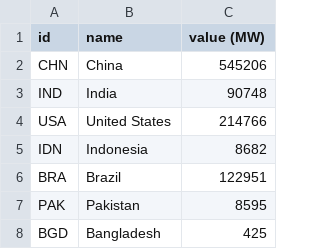
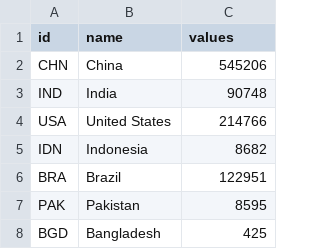
Before and after one commit to kiranw/mde-info-vis, a TSV file: data/Carla_Data.tsv, drawn as a sheet; only a part is shown.

```diff
--- a/data/Carla_Data.tsv
+++ b/data/Carla_Data.tsv
@@ -1,2 +1,2 @@
-id	name	value (MW)
+id	name	values
 CHN	China	545206
```
Also changed, not shown: data/Jenny_Data.csv, 6 other files.
